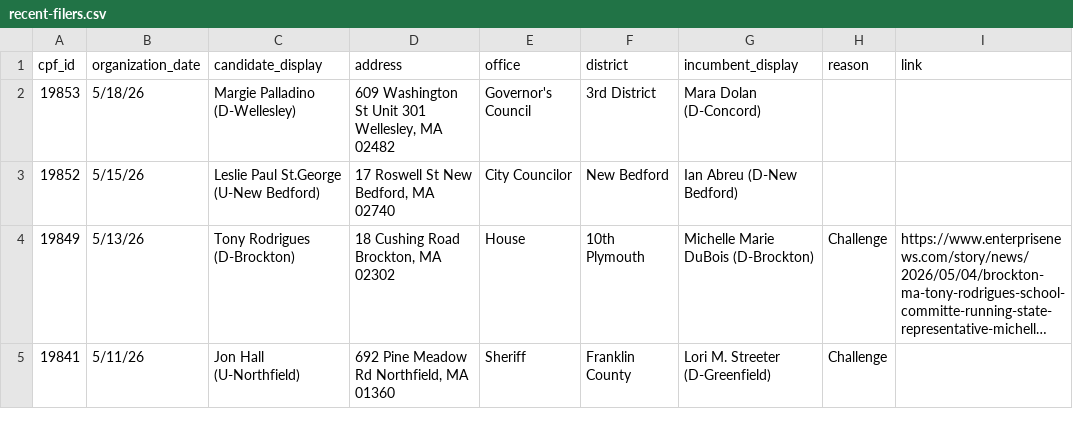
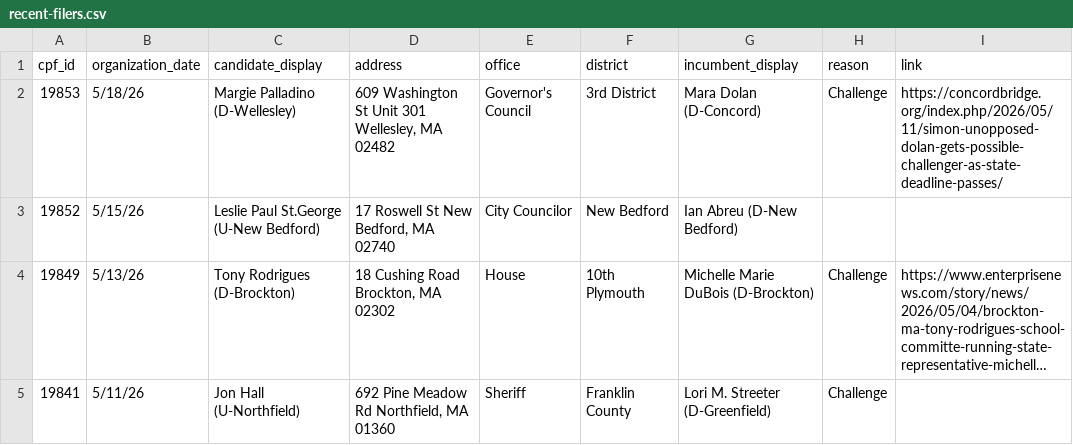
Before and after one commit to bwbensonjr/ocpf-analysis, a CSV file: data/recent-filers.csv, drawn as a sheet; only a part is shown; long unchanged cells end in ….

```diff
--- a/data/recent-filers.csv
+++ b/data/recent-filers.csv
@@ -1,3 +1,3 @@
 cpf_id,organization_date,candidate_display,address,office,district,incumbent_display,reason,link
-19853,5/18/26,Margie Palladino (D-Wellesley),"609 Washington St Unit 301 Wellesley, MA 02482",Governor's Council,3rd District,Mara Dolan (D-Concord),,
+19853,5/18/26,Margie Palladino (D-Wellesley),"609 Washington St Unit 301 Wellesley, MA 02482",Governor's Council,3rd District,Mara Dolan (D-Concord),Challenge,https://concordbridge.org/index.php/2026/05/11/simon-unopposed-dolan-gets-possible-challenger-as-state-deadline-passes/
 19852,5/15/26,Leslie Paul St.George (U-New Bedford),"17 Roswell St New Bedford, MA 02740",City Councilor,New Bedford,Ian Abreu (D-New Bedford),,
```
Also changed, not shown: 1 other file.
